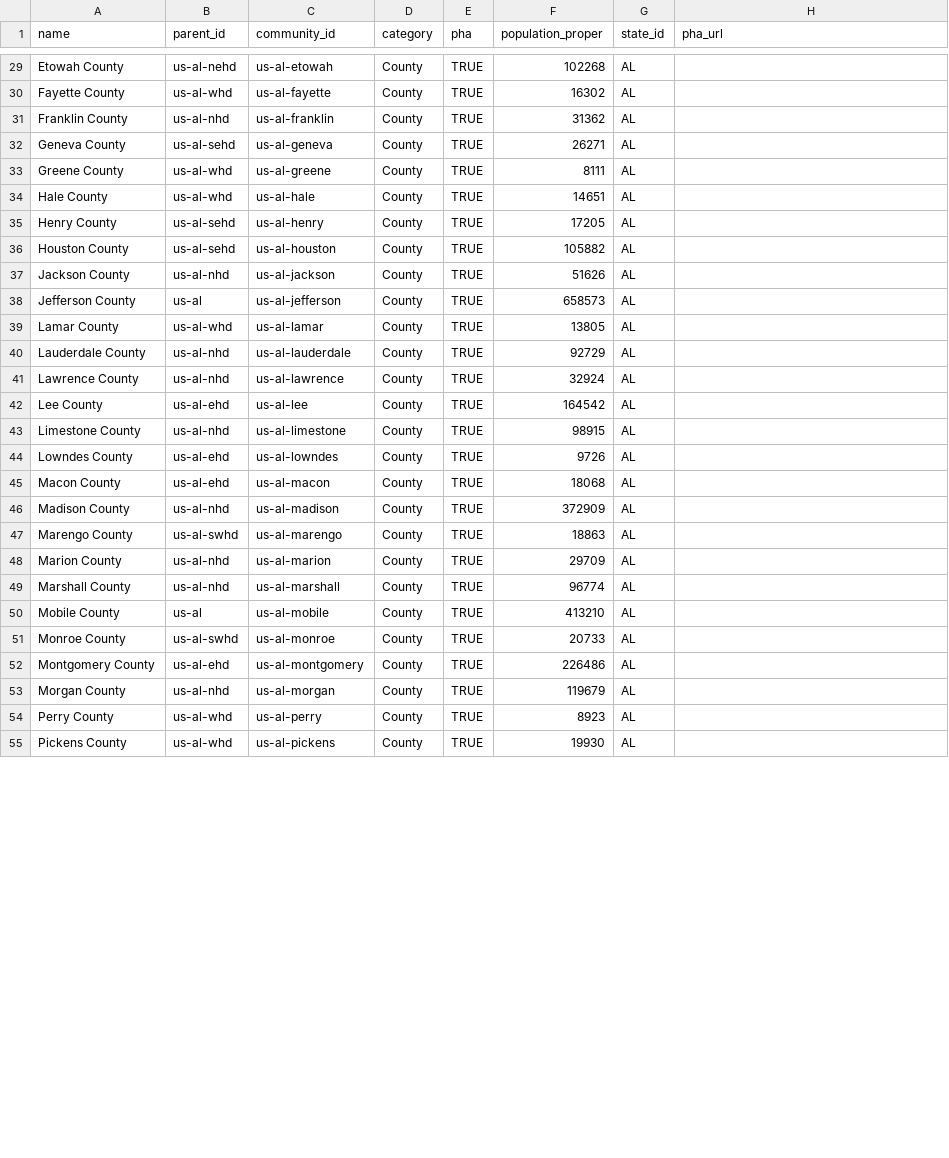
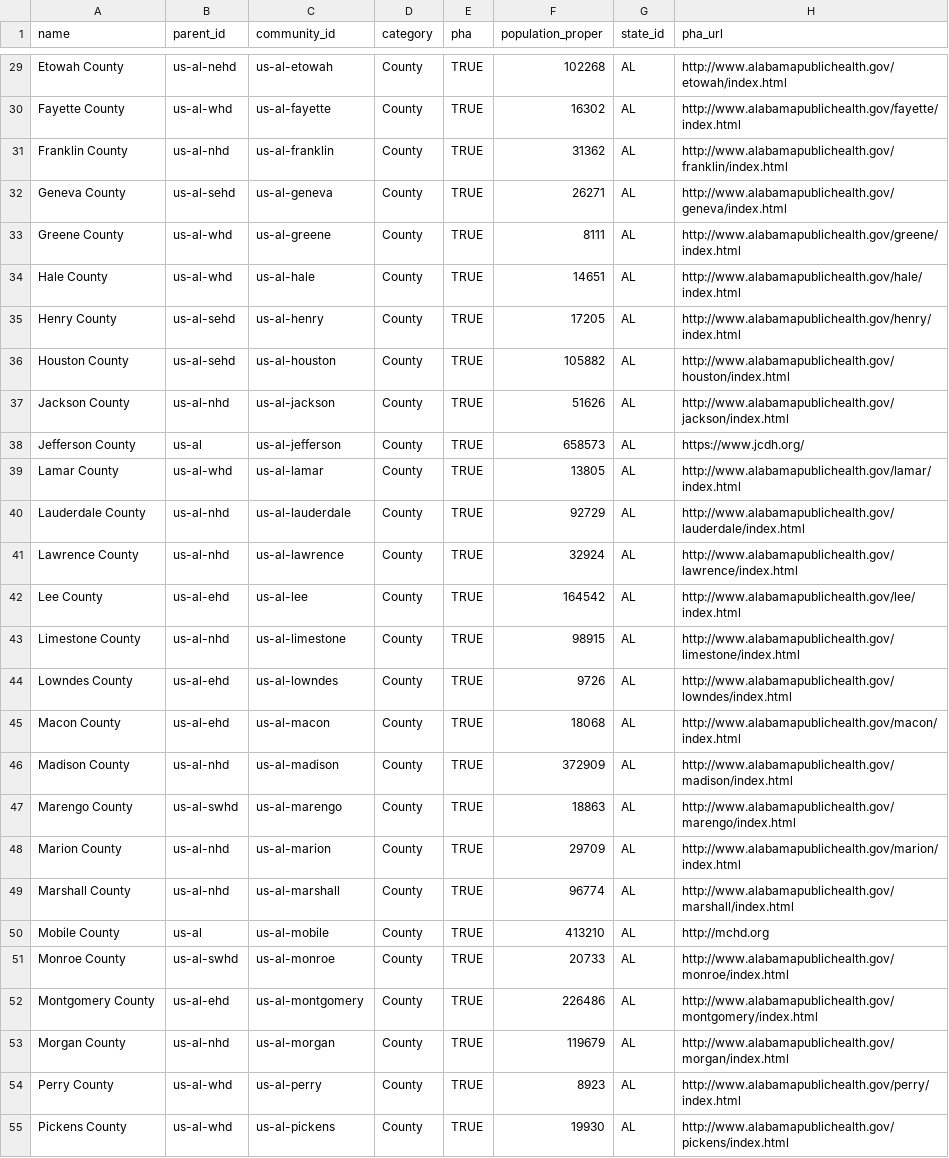
Before and after one commit to wehealthorg/phapp-student-project-02, a CSV file: data/websites/us-al.csv, drawn as a sheet; only a part is shown, gaps mark what is left out; the diff covers the shown part only; the diff names each change by its address in the sheet, - before the commit and + after, or states it on an @@ line.

```diff
--- a/data/websites/us-al.csv
+++ b/data/websites/us-al.csv
-H29 (pha_url): (empty)
+H29 (pha_url): http://www.alabamapublichealth.gov/etowah/index.html
-H30 (pha_url): (empty)
+H30 (pha_url): http://www.alabamapublichealth.gov/fayette/index.html
-H31 (pha_url): (empty)
+H31 (pha_url): http://www.alabamapublichealth.gov/franklin/index.html
-H32 (pha_url): (empty)
+H32 (pha_url): http://www.alabamapublichealth.gov/geneva/index.html
-H33 (pha_url): (empty)
+H33 (pha_url): http://www.alabamapublichealth.gov/greene/index.html
-H34 (pha_url): (empty)
+H34 (pha_url): http://www.alabamapublichealth.gov/hale/index.html
-H35 (pha_url): (empty)
+H35 (pha_url): http://www.alabamapublichealth.gov/henry/index.html
-H36 (pha_url): (empty)
+H36 (pha_url): http://www.alabamapublichealth.gov/houston/index.html
-H37 (pha_url): (empty)
+H37 (pha_url): http://www.alabamapublichealth.gov/jackson/index.html
-H38 (pha_url): (empty)
+H38 (pha_url): https://www.jcdh.org/
-H39 (pha_url): (empty)
+H39 (pha_url): http://www.alabamapublichealth.gov/lamar/index.html
-H40 (pha_url): (empty)
+H40 (pha_url): http://www.alabamapublichealth.gov/lauderdale/index.html
-H41 (pha_url): (empty)
+H41 (pha_url): http://www.alabamapublichealth.gov/lawrence/index.html
-H42 (pha_url): (empty)
+H42 (pha_url): http://www.alabamapublichealth.gov/lee/index.html
-H43 (pha_url): (empty)
+H43 (pha_url): http://www.alabamapublichealth.gov/limestone/index.html
-H44 (pha_url): (empty)
+H44 (pha_url): http://www.alabamapublichealth.gov/lowndes/index.html
-H45 (pha_url): (empty)
+H45 (pha_url): http://www.alabamapublichealth.gov/macon/index.html
-H46 (pha_url): (empty)
+H46 (pha_url): http://www.alabamapublichealth.gov/madison/index.html
-H47 (pha_url): (empty)
+H47 (pha_url): http://www.alabamapublichealth.gov/marengo/index.html
-H48 (pha_url): (empty)
+H48 (pha_url): http://www.alabamapublichealth.gov/marion/index.html
-H49 (pha_url): (empty)
+H49 (pha_url): http://www.alabamapublichealth.gov/marshall/index.html
-H50 (pha_url): (empty)
+H50 (pha_url): http://mchd.org
-H51 (pha_url): (empty)
+H51 (pha_url): http://www.alabamapublichealth.gov/monroe/index.html
-H52 (pha_url): (empty)
+H52 (pha_url): http://www.alabamapublichealth.gov/montgomery/index.html
-H53 (pha_url): (empty)
+H53 (pha_url): http://www.alabamapublichealth.gov/morgan/index.html
-H54 (pha_url): (empty)
+H54 (pha_url): http://www.alabamapublichealth.gov/perry/index.html
-H55 (pha_url): (empty)
+H55 (pha_url): http://www.alabamapublichealth.gov/pickens/index.html
```
Also changed, not shown: 6 moved rows and 40 edited cells elsewhere in this file, data/websites/us-ga.csv, data/websites/us-ia.csv, 47 other files.
